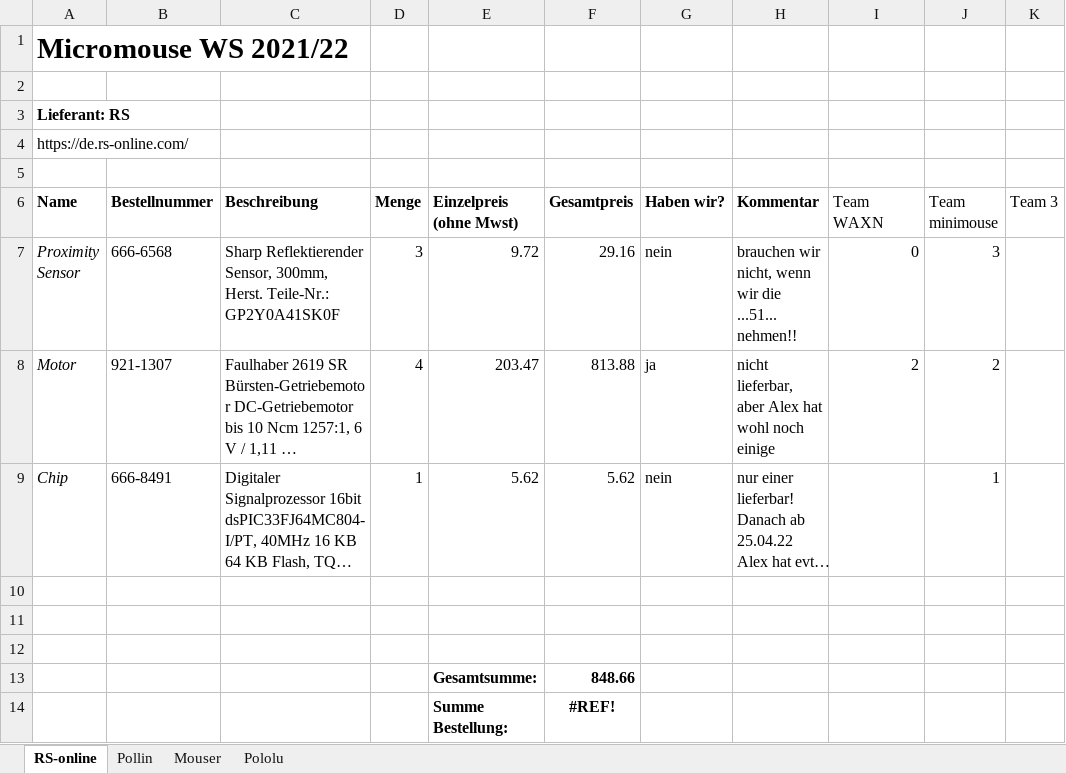
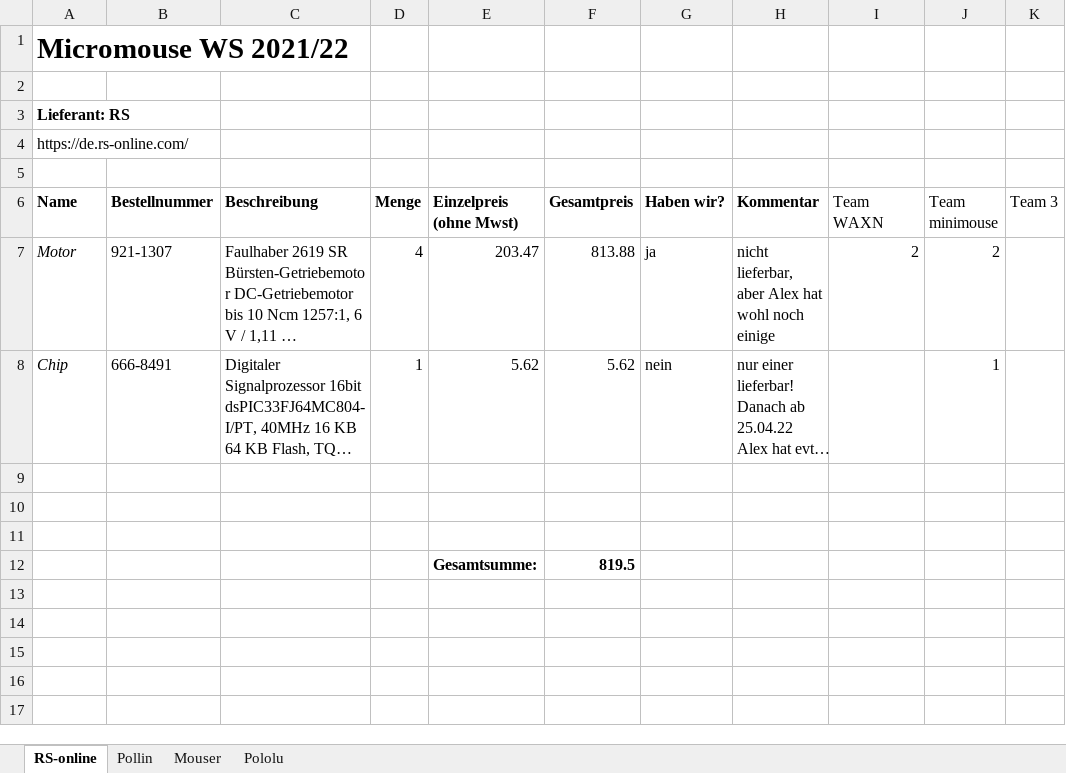
Before and after one commit to xabirizar9/Micromaus-Challenge-TUM, an Excel workbook: bestellliste_merge.xlsx, sheet RS-online, drawn as a sheet; long unchanged cells end in …; values as stored, in another font and other column widths than the file's, no borders; removed rows and columns are numbered as before the commit, all else as after; ↵ is a line break in a cell; the diff names each change by its address in the sheet, - before the commit and + after, or states it on an @@ line.

Commit message:
changed prox sensor for team minimouse

```diff
--- a/bestellliste_merge.xlsx (sheet RS-online)
+++ b/bestellliste_merge.xlsx (sheet RS-online)
-row 7: Proximity ↵ Sensor | 666-6568 | Sharp Reflektierender Sensor, 300mm, Herst. Teile-Nr.: GP2Y0A41SK0F | 3 | 9.72 | 29.16 | nein | brauchen wir nicht, wenn wir die ...51... nehmen!! | 0 | 3
-F12 (Gesamtpreis): 848.66
+F12 (Gesamtpreis): 819.5
-row 14:  |  |  |  | Summe Bestellung: | #REF!
```
Also changed, not shown: sheet Mouser, sheet Pollin, sheet Pololu, formulas that keep their value.
